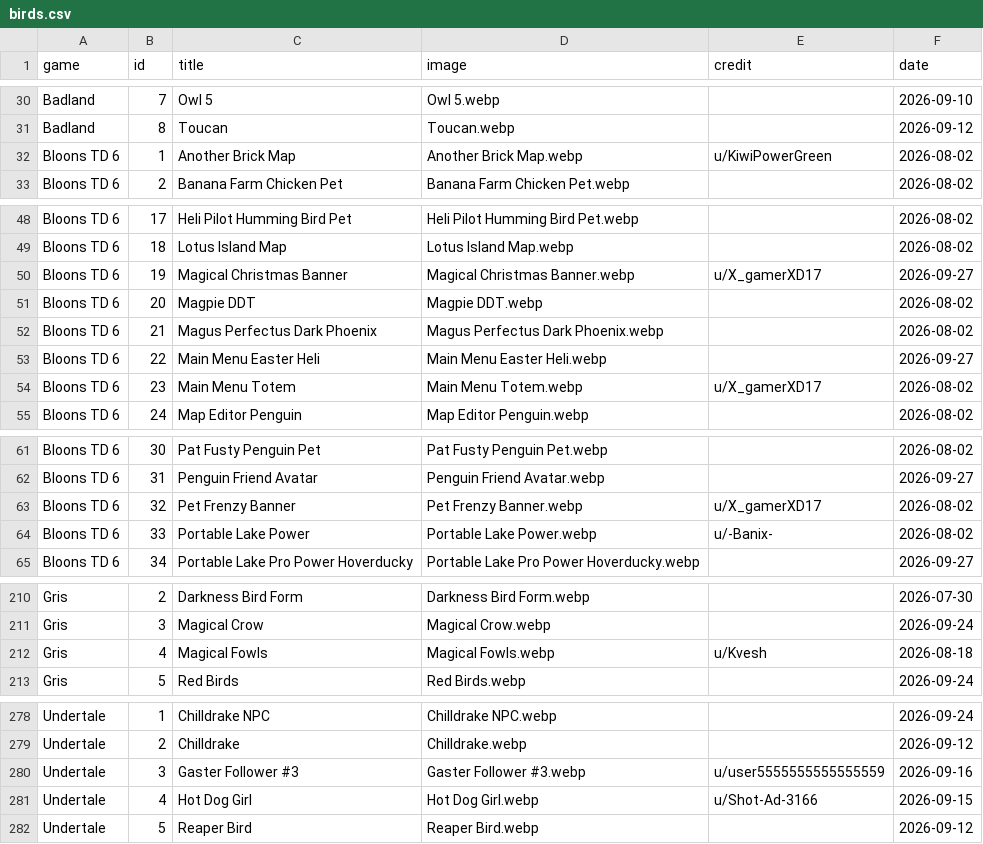
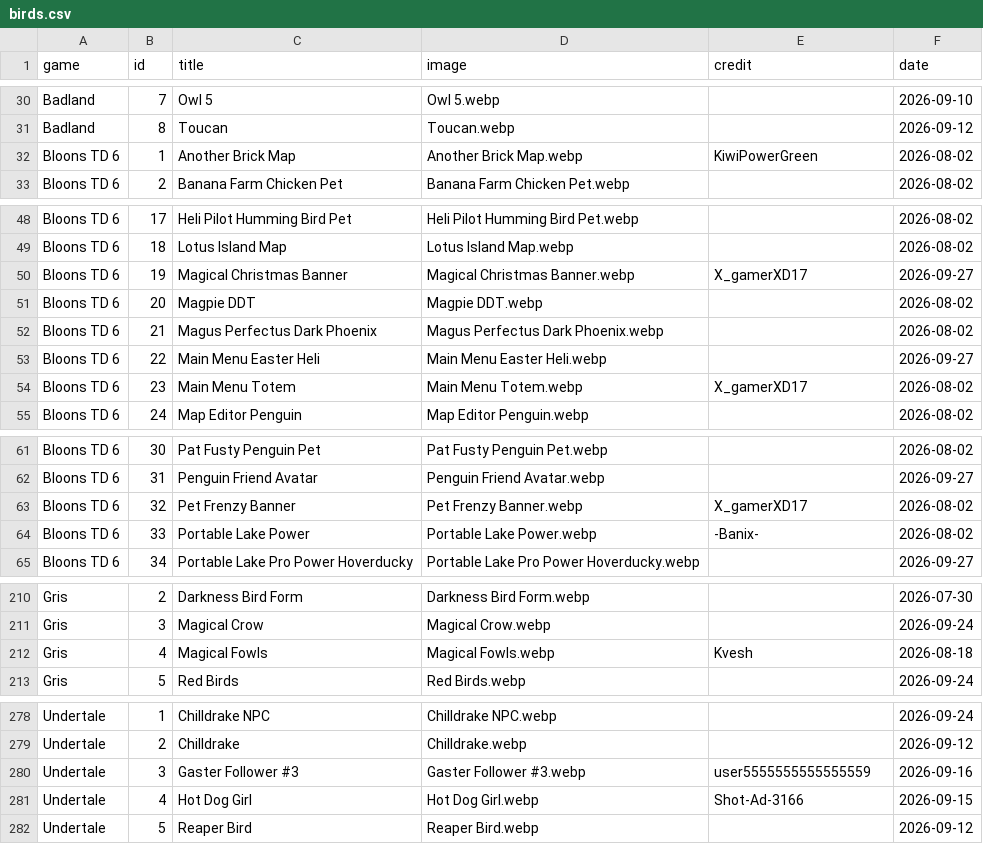
Before and after one commit to SoluneIrl/TheAvianAtlas, a CSV file: Data/birds.csv, drawn as a sheet; only a part is shown, gaps mark what is left out; the diff covers the shown part only.

```diff
--- a/Data/birds.csv
+++ b/Data/birds.csv
@@ -31,3 +31,3 @@ Badland,7,Owl 5,Owl 5.webp,,2026-09-10
 Badland,8,Toucan,Toucan.webp,,2026-09-12
-Bloons TD 6,1,Another Brick Map,Another Brick Map.webp,u/KiwiPowerGreen,2026-08-02
+Bloons TD 6,1,Another Brick Map,Another Brick Map.webp,KiwiPowerGreen,2026-08-02
 Bloons TD 6,2,Banana Farm Chicken Pet,Banana Farm Chicken Pet.webp,,2026-08-02
@@ -49,3 +49,3 @@ Bloons TD 6,17,Heli Pilot Humming Bird Pet,Heli Pilot Humming Bird Pet.webp,,202
 Bloons TD 6,18,Lotus Island Map,Lotus Island Map.webp,,2026-08-02
-Bloons TD 6,19,Magical Christmas Banner,Magical Christmas Banner.webp,u/X_gamerXD17,2026-09-27
+Bloons TD 6,19,Magical Christmas Banner,Magical Christmas Banner.webp,X_gamerXD17,2026-09-27
 Bloons TD 6,20,Magpie DDT,Magpie DDT.webp,,2026-08-02
@@ -53,3 +53,3 @@ Bloons TD 6,21,Magus Perfectus Dark Phoenix,Magus Perfectus Dark Phoenix.webp,,2
 Bloons TD 6,22,Main Menu Easter Heli,Main Menu Easter Heli.webp,,2026-09-27
-Bloons TD 6,23,Main Menu Totem,Main Menu Totem.webp,u/X_gamerXD17,2026-08-02
+Bloons TD 6,23,Main Menu Totem,Main Menu Totem.webp,X_gamerXD17,2026-08-02
 Bloons TD 6,24,Map Editor Penguin,Map Editor Penguin.webp,,2026-08-02
@@ -62,4 +62,4 @@ Bloons TD 6,30,Pat Fusty Penguin Pet,Pat Fusty Penguin Pet.webp,,2026-08-02
 Bloons TD 6,31,Penguin Friend Avatar,Penguin Friend Avatar.webp,,2026-09-27
-Bloons TD 6,32,Pet Frenzy Banner,Pet Frenzy Banner.webp,u/X_gamerXD17,2026-08-02
-Bloons TD 6,33,Portable Lake Power,Portable Lake Power.webp,u/-Banix-,2026-08-02
+Bloons TD 6,32,Pet Frenzy Banner,Pet Frenzy Banner.webp,X_gamerXD17,2026-08-02
+Bloons TD 6,33,Portable Lake Power,Portable Lake Power.webp,-Banix-,2026-08-02
 Bloons TD 6,34,Portable Lake Pro Power Hoverducky,Portable Lake Pro Power Hoverducky.webp,,2026-09-27
@@ -211,3 +211,3 @@ Gris,2,Darkness Bird Form,Darkness Bird Form.webp,,2026-07-30
 Gris,3,Magical Crow,Magical Crow.webp,,2026-09-24
-Gris,4,Magical Fowls,Magical Fowls.webp,u/Kvesh,2026-08-18
+Gris,4,Magical Fowls,Magical Fowls.webp,Kvesh,2026-08-18
 Gris,5,Red Birds,Red Birds.webp,,2026-09-24
@@ -279,4 +279,4 @@ Undertale,1,Chilldrake NPC,Chilldrake NPC.webp,,2026-09-24
 Undertale,2,Chilldrake,Chilldrake.webp,,2026-09-12
-Undertale,3,Gaster Follower #3,Gaster Follower #3.webp,u/user5555555555555559,2026-09-16
-Undertale,4,Hot Dog Girl,Hot Dog Girl.webp,u/Shot-Ad-3166,2026-09-15
+Undertale,3,Gaster Follower #3,Gaster Follower #3.webp,user5555555555555559,2026-09-16
+Undertale,4,Hot Dog Girl,Hot Dog Girl.webp,Shot-Ad-3166,2026-09-15
 Undertale,5,Reaper Bird,Reaper Bird.webp,,2026-09-12
```
Also changed, not shown: 29 edited cells elsewhere in this file, 25 other files.
